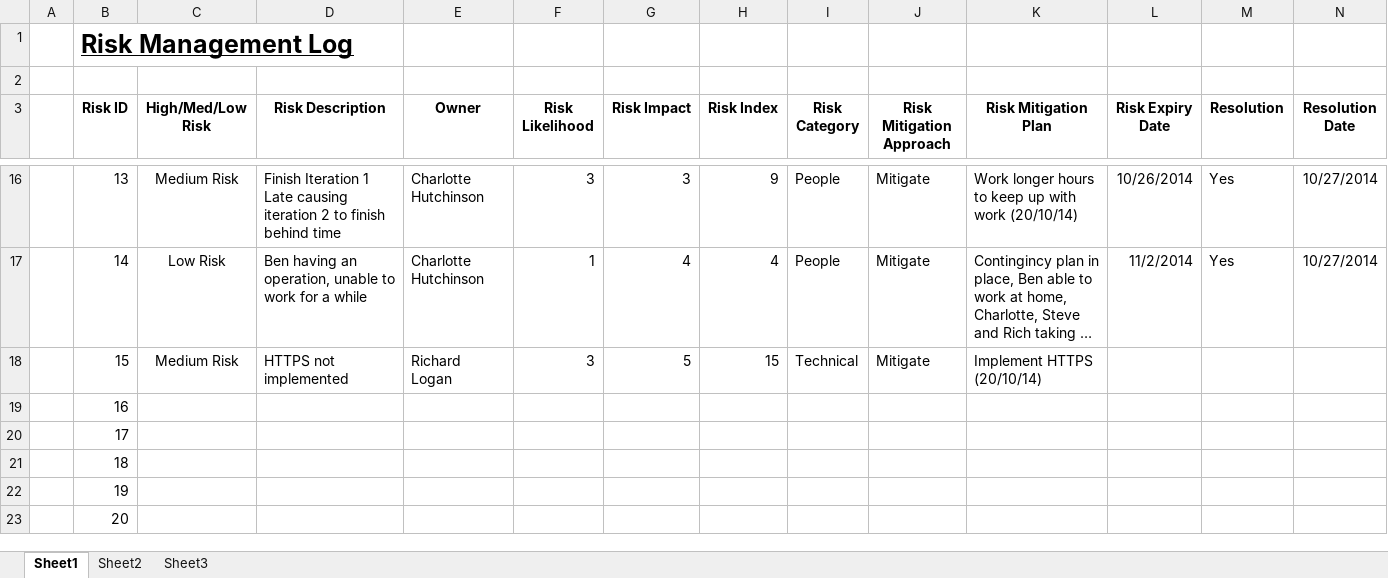
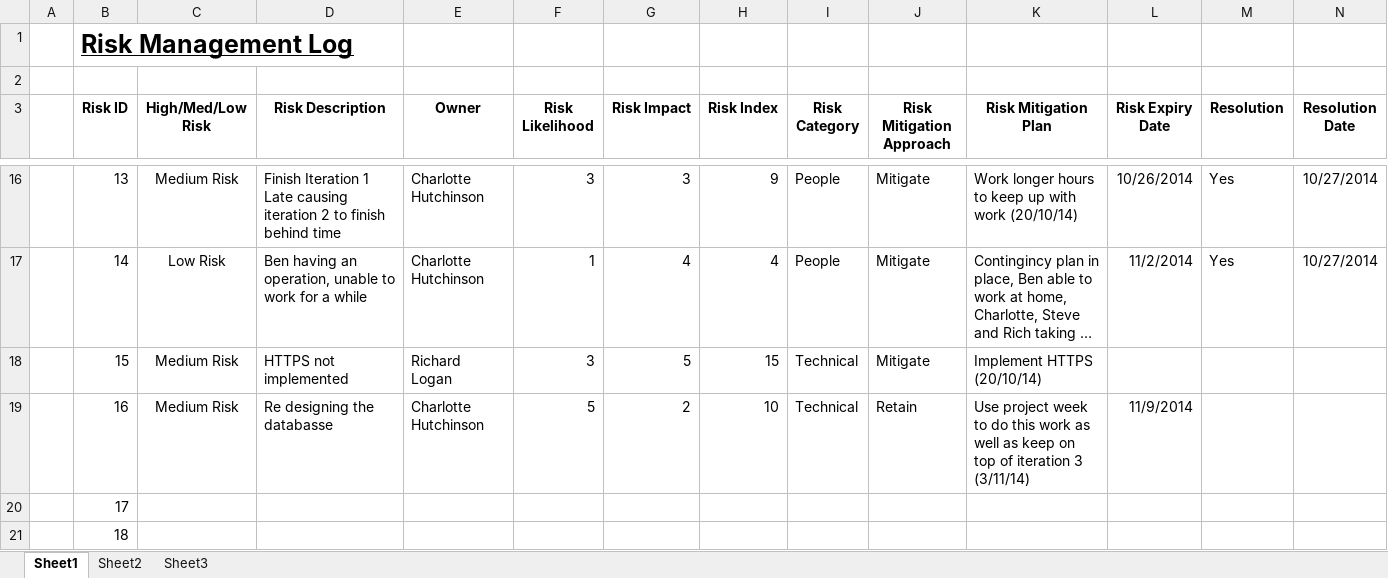
Before and after one commit to RichLogan/JustHealth, an Excel workbook: Documentation/8.0 Risk Assessment/Risk Management Log v2.1.xlsx, sheet Sheet1, drawn as a sheet; only a part is shown, gaps mark what is left out; the shorter side is filled out with more unchanged rows; long unchanged cells end in …; values as stored, in another font and other column widths than the file's, no borders; conditional formats not drawn; the diff names each change by its address in the sheet, - before the commit and + after, or states it on an @@ line.

```diff
--- a/Documentation/8.0 Risk Assessment/Risk Management Log v2.1.xlsx (sheet Sheet1)
+++ b/Documentation/8.0 Risk Assessment/Risk Management Log v2.1.xlsx (sheet Sheet1)
-C19 (High/Med/Low Risk): (empty)
+C19 (High/Med/Low Risk): Medium Risk
-D19 (Risk Description): (empty)
+D19 (Risk Description): Re designing the databasse
-E19 (Owner): (empty)
+E19 (Owner): Charlotte Hutchinson
-F19 (Risk Likelihood): (empty)
+F19 (Risk Likelihood): 5
-G19 (Risk Impact): (empty)
+G19 (Risk Impact): 2
-H19 (Risk Index): (empty)
+H19 (Risk Index): 10
-I19 (Risk Category): (empty)
+I19 (Risk Category): Technical
-J19 (Risk Mitigation Approach): (empty)
+J19 (Risk Mitigation Approach): Retain
-K19 (Risk Mitigation Plan): (empty)
+K19 (Risk Mitigation Plan): Use project week to do this work as well as keep on top of iteration 3 (3/11/14)
-L19 (Risk Expiry Date): (empty)
+L19 (Risk Expiry Date): 11/9/2014
```
Also changed, not shown: 4 other files.
